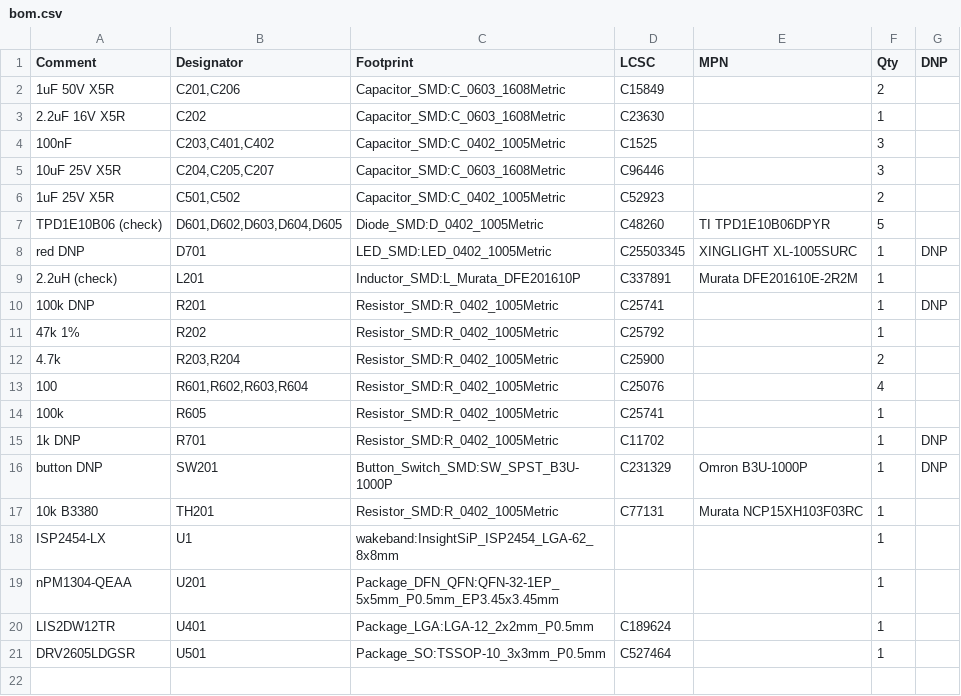
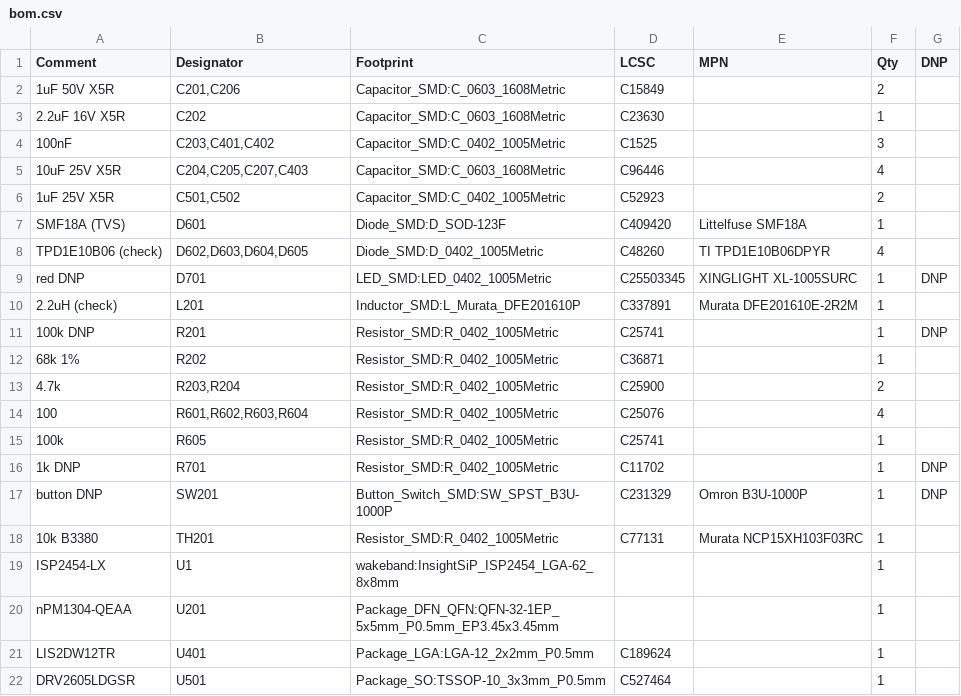
Before and after one commit to DevonHope/FOSS-Health-Alarm, a CSV file: hardware/flex-rev-a/bom.csv, drawn as a sheet.

```diff
--- a/hardware/flex-rev-a/bom.csv
+++ b/hardware/flex-rev-a/bom.csv
@@ -4,5 +4,6 @@
 "100nF","C203,C401,C402","Capacitor_SMD:C_0402_1005Metric","C1525","","3",""
-"10uF 25V X5R","C204,C205,C207","Capacitor_SMD:C_0603_1608Metric","C96446","","3",""
+"10uF 25V X5R","C204,C205,C207,C403","Capacitor_SMD:C_0603_1608Metric","C96446","","4",""
 "1uF 25V X5R","C501,C502","Capacitor_SMD:C_0402_1005Metric","C52923","","2",""
-"TPD1E10B06 (check)","D601,D602,D603,D604,D605","Diode_SMD:D_0402_1005Metric","C48260","TI TPD1E10B06DPYR","5",""
+"SMF18A (TVS)","D601","Diode_SMD:D_SOD-123F","C409420","Littelfuse SMF18A","1",""
+"TPD1E10B06 (check)","D602,D603,D604,D605","Diode_SMD:D_0402_1005Metric","C48260","TI TPD1E10B06DPYR","4",""
 "red DNP","D701","LED_SMD:LED_0402_1005Metric","C25503345","XINGLIGHT XL-1005SURC","1","DNP"
@@ -10,3 +11,3 @@
 "100k DNP","R201","Resistor_SMD:R_0402_1005Metric","C25741","","1","DNP"
-"47k 1%","R202","Resistor_SMD:R_0402_1005Metric","C25792","","1",""
+"68k 1%","R202","Resistor_SMD:R_0402_1005Metric","C36871","","1",""
 "4.7k","R203,R204","Resistor_SMD:R_0402_1005Metric","C25900","","2",""
```
Also changed, not shown: 8 other files.
